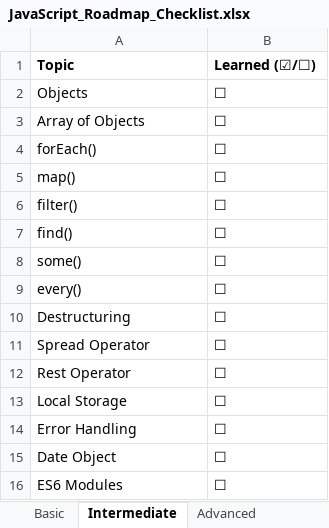
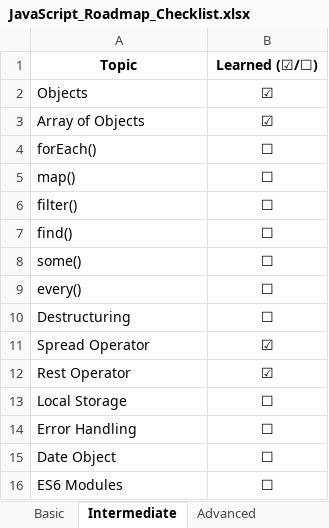
Before and after one commit to anikeshroyy/AdvanceJS, an Excel workbook: Documentation/JavaScript_Roadmap_Checklist.xlsx, sheet Intermediate, drawn as a sheet; values as stored, in another font and other column widths than the file's, no borders; the diff names each change by its address in the sheet, - before the commit and + after, or states it on an @@ line.

```diff
--- a/Documentation/JavaScript_Roadmap_Checklist.xlsx (sheet Intermediate)
+++ b/Documentation/JavaScript_Roadmap_Checklist.xlsx (sheet Intermediate)
-A1:B1 alignment: left
+A1:B1 alignment: center
-B2:B3 (Learned (☑/☐)): ☐
+B2:B3 (Learned (☑/☐)): ☑
-B2:B16 alignment: left
+B2:B16 alignment: center
-B11:B12 (Learned (☑/☐)): ☐
+B11:B12 (Learned (☑/☐)): ☑
```
Also changed, not shown: sheet Basic, sheet Advanced.
